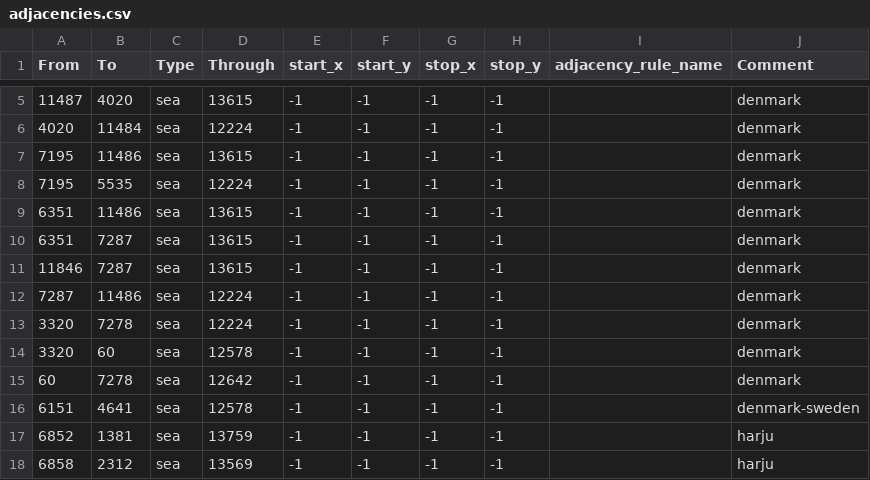
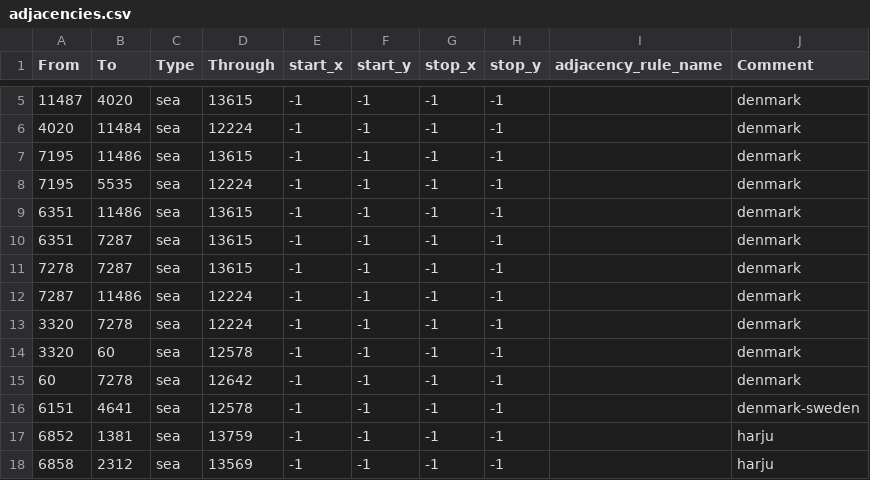
Before and after one commit to Lennardhoi/HFUrope, a CSV file: map/adjacencies.csv, drawn as a sheet; only a part is shown, gaps mark what is left out.

```diff
--- a/map/adjacencies.csv
+++ b/map/adjacencies.csv
@@ -10,3 +10,3 @@ From;To;Type;Through;start_x;start_y;stop_x;stop_y;adjacency_rule_name;Comment
 6351;7287;sea;13615;-1;-1;-1;-1;;denmark
-11846;7287;sea;13615;-1;-1;-1;-1;;denmark
+7278;7287;sea;13615;-1;-1;-1;-1;;denmark
 7287;11486;sea;12224;-1;-1;-1;-1;;denmark
```
Also changed, not shown: map/definition.csv.
